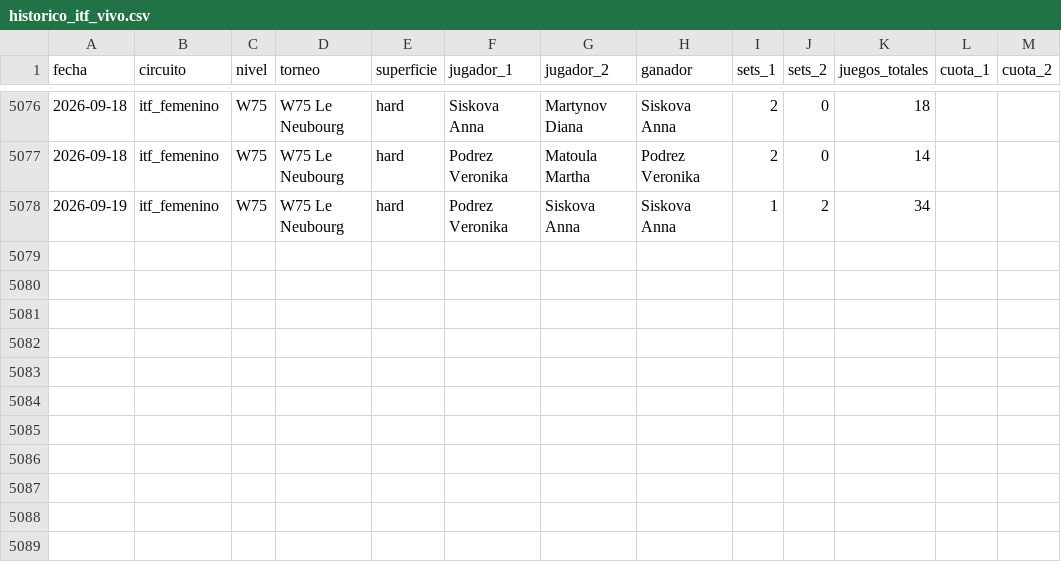
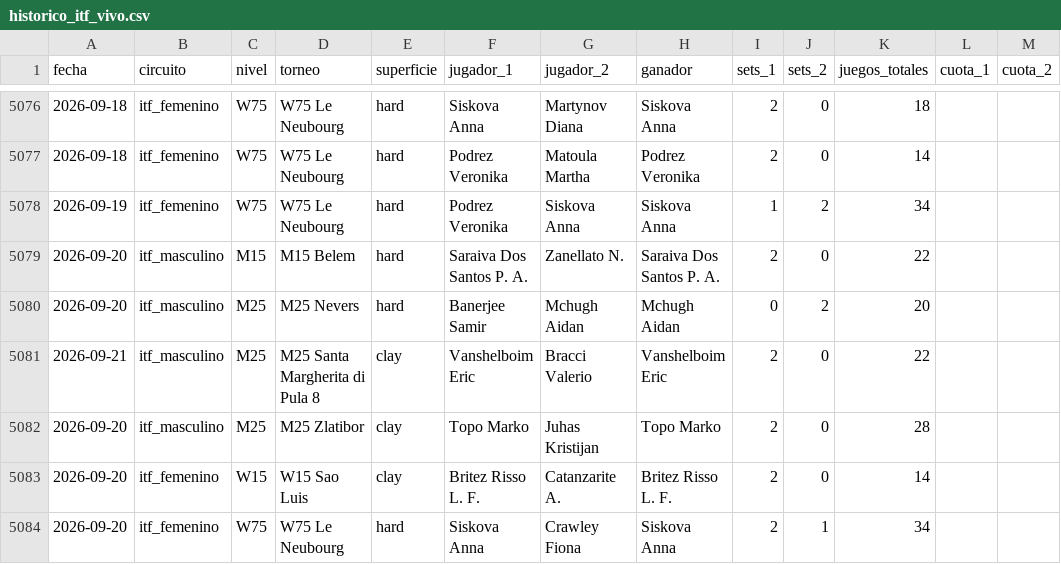
Before and after one commit to HectorMontiel/mundial-2026-predictor, a CSV file: historico_itf_vivo.csv, drawn as a sheet; only a part is shown, gaps mark what is left out; the diff names each change by its address in the sheet, - before the commit and + after, or states it on an @@ line.

```diff
--- a/historico_itf_vivo.csv
+++ b/historico_itf_vivo.csv
+row 5079: 2026-09-20 | itf_masculino | M15 | M15 Belem | hard | Saraiva Dos Santos P. A. | Zanellato N. | Saraiva Dos Santos P. A. | 2 | 0 | 22
+row 5080: 2026-09-20 | itf_masculino | M25 | M25 Nevers | hard | Banerjee Samir | Mchugh Aidan | Mchugh Aidan | 0 | 2 | 20
+row 5081: 2026-09-21 | itf_masculino | M25 | M25 Santa Margherita di Pula 8 | clay | Vanshelboim Eric | Bracci Valerio | Vanshelboim Eric | 2 | 0 | 22
+row 5082: 2026-09-20 | itf_masculino | M25 | M25 Zlatibor | clay | Topo Marko | Juhas Kristijan | Topo Marko | 2 | 0 | 28
+row 5083: 2026-09-20 | itf_femenino | W15 | W15 Sao Luis | clay | Britez Risso L. F. | Catanzarite A. | Britez Risso L. F. | 2 | 0 | 14
+row 5084: 2026-09-20 | itf_femenino | W75 | W75 Le Neubourg | hard | Siskova Anna | Crawley Fiona | Siskova Anna | 2 | 1 | 34
```
Also changed, not shown: cuotas_kbo_cierre.csv, historico_tenis_espn.csv, 22 other files.
